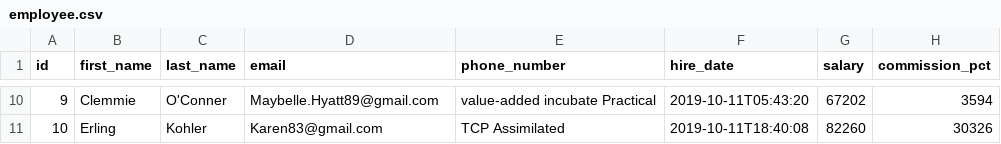
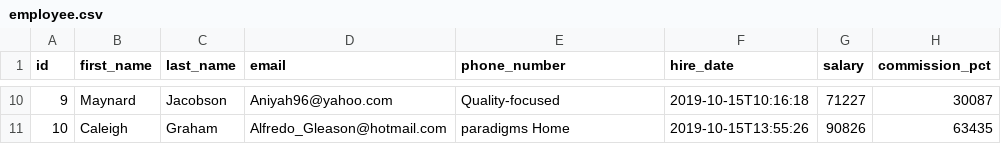
Before and after one commit to aguilasa/tcc_II, a CSV file: app_pg/src/main/resources/config/liquibase/fake-data/employee.csv, drawn as a sheet; only a part is shown, gaps mark what is left out; the diff covers the shown part only.

```diff
--- a/app_pg/src/main/resources/config/liquibase/fake-data/employee.csv
+++ b/app_pg/src/main/resources/config/liquibase/fake-data/employee.csv
@@ -10,2 +10,2 @@ id;first_name;last_name;email;phone_number;hire_date;salary;commission_pct
-9;Clemmie;O'Conner;Maybelle.Hyatt89@gmail.com;value-added incubate Practical;2019-10-11T05:43:20;67202;3594
-10;Erling;Kohler;Karen83@gmail.com;TCP Assimilated;2019-10-11T18:40:08;82260;30326
+9;Maynard;Jacobson;Aniyah96@yahoo.com;Quality-focused;2019-10-15T10:16:18;71227;30087
+10;Caleigh;Graham;Alfredo_Gleason@hotmail.com;paradigms Home;2019-10-15T13:55:26;90826;63435
```
Also changed, not shown: 56 edited cells elsewhere in this file, app_pg/src/main/resources/config/liquibase/fake-data/department.csv, app_pg/src/main/resources/config/liquibase/fake-data/job.csv, 25 other files.
